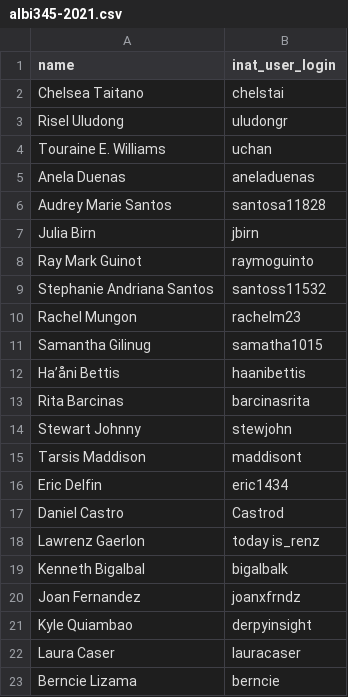
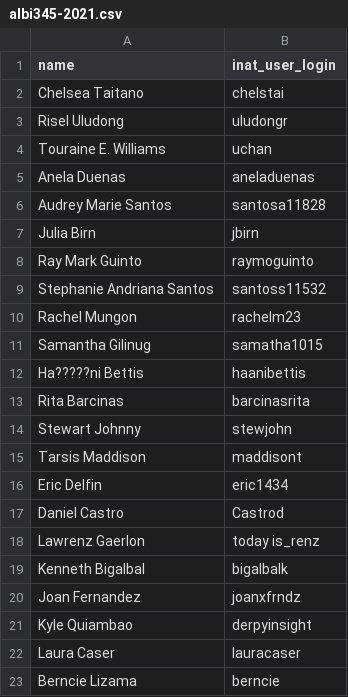
Before and after one commit to aubreymoore/inat_labels, a CSV file: albi345-2021.csv, drawn as a sheet.

```diff
--- a/albi345-2021.csv
+++ b/albi345-2021.csv
@@ -7,3 +7,3 @@ Audrey Marie Santos,santosa11828
 Julia Birn,jbirn
-Ray Mark Guinot,raymoguinto
+Ray Mark Guinto,raymoguinto
 Stephanie Andriana Santos,santoss11532
@@ -11,3 +11,3 @@ Rachel Mungon,rachelm23
 Samantha Gilinug,samatha1015
-Ha’åni Bettis,haanibettis
+Ha?????ni Bettis,haanibettis
 Rita Barcinas,barcinasrita
```
Also changed, not shown: 34 other files.
